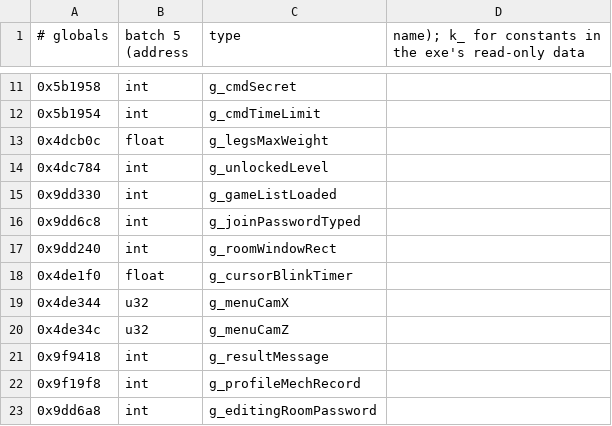
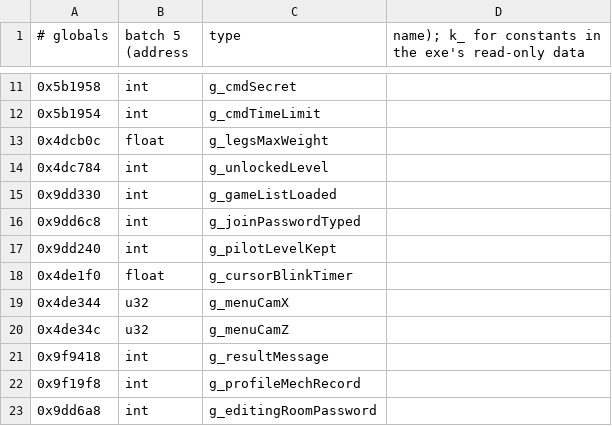
Before and after one commit to sekuza009/axis-recomp, a CSV file: tools/names/globals5.csv, drawn as a sheet; only a part is shown, gaps mark what is left out.

```diff
--- a/tools/names/globals5.csv
+++ b/tools/names/globals5.csv
@@ -16,3 +16,3 @@
 0x9dd6c8,int,g_joinPasswordTyped
-0x9dd240,int,g_roomWindowRect
+0x9dd240,int,g_pilotLevelKept
 0x4de1f0,float,g_cursorBlinkTimer
```
Also changed, not shown: tools/names/globals6.csv, 41 other files.
